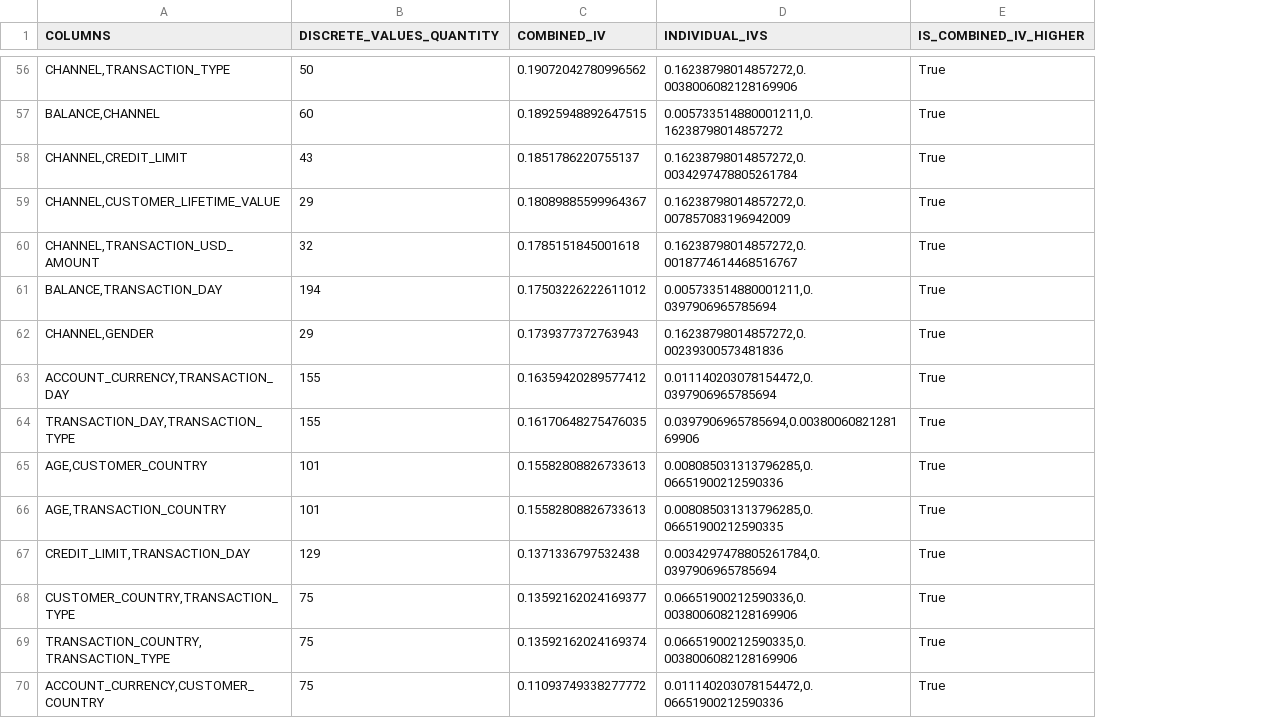
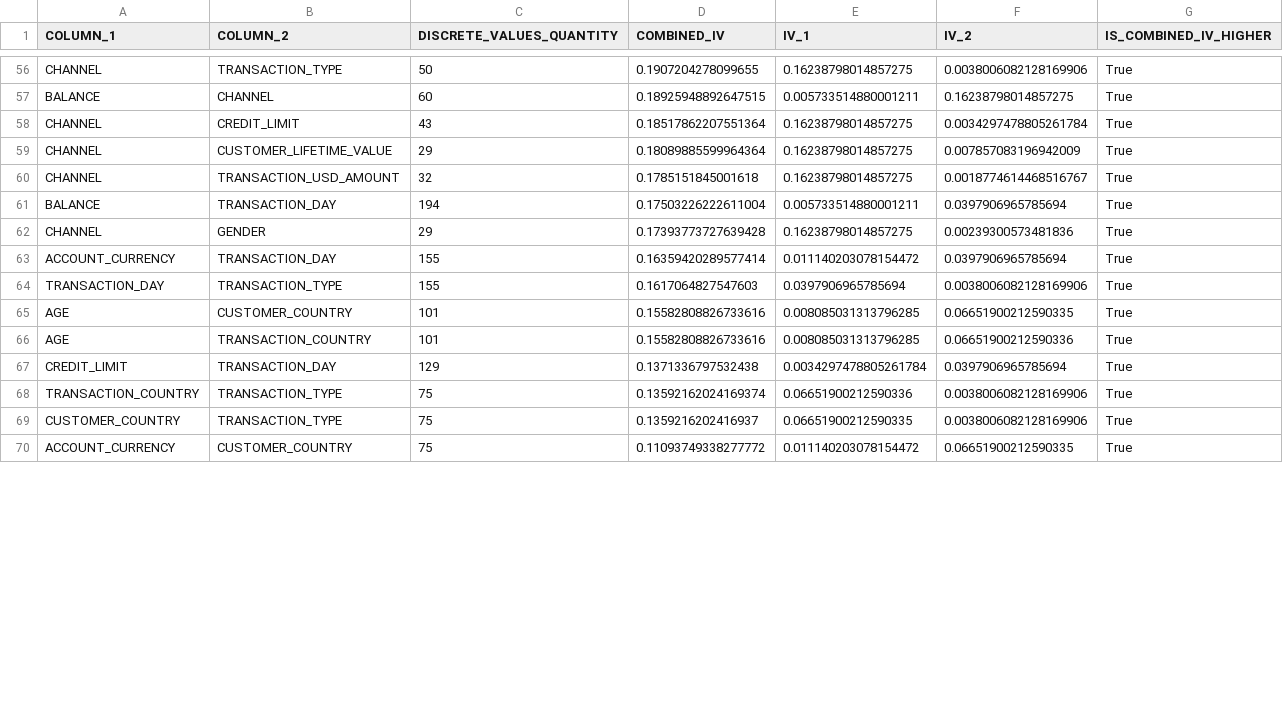
Before and after one commit to elvladi15/gacelapay_fraud_analysis, a CSV file: project/ANALYSIS/COMBINED_COLUMN_STATS.csv, drawn as a sheet; only a part is shown, gaps mark what is left out; removed rows and columns are numbered as before the commit, all else as after; the diff covers the shown part only; the diff names each change by its address in the sheet, - before the commit and + after, or states it on an @@ line.

Commit message:
better format the combined column stats dataframe

```diff
--- a/project/ANALYSIS/COMBINED_COLUMN_STATS.csv
+++ b/project/ANALYSIS/COMBINED_COLUMN_STATS.csv
-column A (COLUMNS), rows 56-67: CHANNEL,TRANSACTION_TYPE | BALANCE,CHANNEL | CHANNEL,CREDIT_LIMIT | CHANNEL,CUSTOMER_LIFETIME_VALUE | CHANNEL,TRANSACTION_USD_AMOUNT | BALANCE,TRANSACTION_DAY | CHANNEL,GENDER | ACCOUNT_CURRENCY,TRANSACTION_DAY | TRANSACTION_DAY,TRANSACTION_TYPE | AGE,CUSTOMER_COUNTRY | AGE,TRANSACTION_COUNTRY | CREDIT_LIMIT,TRANSACTION_DAY; rows 69-70: TRANSACTION_COUNTRY,TRANSACTION_TYPE | ACCOUNT_CURRENCY,CUSTOMER_COUNTRY
+column A (COLUMN_1), rows 56-68: CHANNEL | BALANCE | CHANNEL | CHANNEL | CHANNEL | BALANCE | CHANNEL | ACCOUNT_CURRENCY | TRANSACTION_DAY | AGE | AGE | CREDIT_LIMIT | TRANSACTION_COUNTRY; row 70: ACCOUNT_CURRENCY
+column B (COLUMN_2), rows 56-68: TRANSACTION_TYPE | CHANNEL | CREDIT_LIMIT | CUSTOMER_LIFETIME_VALUE | TRANSACTION_USD_AMOUNT | TRANSACTION_DAY | GENDER | TRANSACTION_DAY | TRANSACTION_TYPE | CUSTOMER_COUNTRY | TRANSACTION_COUNTRY | TRANSACTION_DAY | TRANSACTION_TYPE; row 70: CUSTOMER_COUNTRY
-column D (INDIVIDUAL_IVS), rows 56-67: 0.16238798014857272,0.0038006082128169906 | 0.005733514880001211,0.16238798014857272 | 0.16238798014857272,0.0034297478805261784 | 0.16238798014857272,0.007857083196942009 | 0.16238798014857272,0.0018774614468516767 | 0.005733514880001211,0.0397906965785694 | 0.16238798014857272,0.00239300573481836 | 0.011140203078154472,0.0397906965785694 | 0.0397906965785694,0.0038006082128169906 | 0.008085031313796285,0.06651900212590336 | 0.008085031313796285,0.06651900212590335 | 0.0034297478805261784,0.0397906965785694; rows 69-70: 0.06651900212590335,0.0038006082128169906 | 0.011140203078154472,0.06651900212590336
+column E (IV_1), rows 56-68: 0.16238798014857275 | 0.005733514880001211 | 0.16238798014857275 | 0.16238798014857275 | 0.16238798014857275 | 0.005733514880001211 | 0.16238798014857275 | 0.011140203078154472 | 0.0397906965785694 | 0.008085031313796285 | 0.008085031313796285 | 0.0034297478805261784 | 0.06651900212590336; row 70: 0.011140203078154472
+column F (IV_2), rows 56-68: 0.0038006082128169906 | 0.16238798014857275 | 0.0034297478805261784 | 0.007857083196942009 | 0.0018774614468516767 | 0.0397906965785694 | 0.00239300573481836 | 0.0397906965785694 | 0.0038006082128169906 | 0.06651900212590335 | 0.06651900212590336 | 0.0397906965785694 | 0.0038006082128169906; row 70: 0.06651900212590335
-D56 (COMBINED_IV): 0.19072042780996562
+D56 (COMBINED_IV): 0.1907204278099655
-D58 (COMBINED_IV): 0.1851786220755137
+D58 (COMBINED_IV): 0.18517862207551364
-D59 (COMBINED_IV): 0.18089885599964367
+D59 (COMBINED_IV): 0.18089885599964364
-D61 (COMBINED_IV): 0.17503226222611012
+D61 (COMBINED_IV): 0.17503226222611004
-D62 (COMBINED_IV): 0.1739377372763943
+D62 (COMBINED_IV): 0.17393773727639428
-D63 (COMBINED_IV): 0.16359420289577412
+D63 (COMBINED_IV): 0.16359420289577414
-D64 (COMBINED_IV): 0.16170648275476035
+D64 (COMBINED_IV): 0.1617064827547603
-D65:D66 (COMBINED_IV): 0.15582808826733613
+D65:D66 (COMBINED_IV): 0.15582808826733616
-row 68: CUSTOMER_COUNTRY,TRANSACTION_TYPE | 75 | 0.13592162024169377 | 0.06651900212590336,0.0038006082128169906 | True
+row 69: CUSTOMER_COUNTRY | TRANSACTION_TYPE | 75 | 0.1359216202416937 | 0.06651900212590335 | 0.0038006082128169906 | True
```
Also changed, not shown: 2 added rows, 2 removed rows and 61 edited cells elsewhere in this file, 2 other files.
